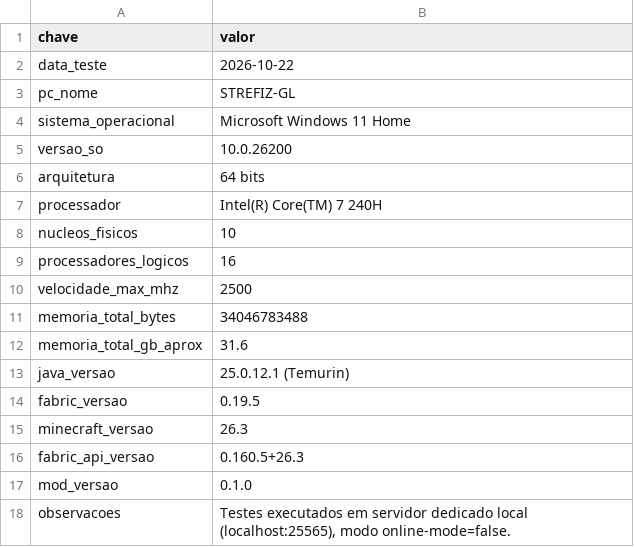
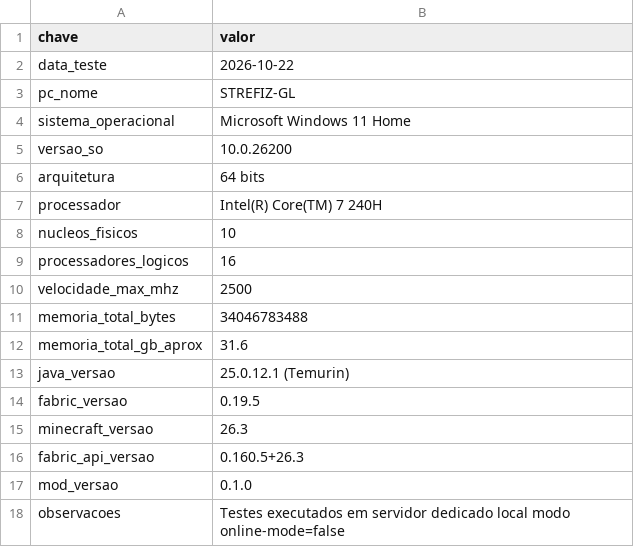
Before and after one commit to Strefiz-Git/Minecraft-MultyCore-Mod, a CSV file: test-server/test-metadata.tmp.csv, drawn as a sheet.

Commit message:
Update test-metadata.tmp.csv

```diff
--- a/test-server/test-metadata.tmp.csv
+++ b/test-server/test-metadata.tmp.csv
@@ -17,2 +17,2 @@ fabric_api_versao,0.160.5+26.3
 mod_versao,0.1.0
-observacoes,"Testes executados em servidor dedicado local (localhost:25565), modo online-mode=false."
+observacoes,Testes executados em servidor dedicado local modo online-mode=false
```
